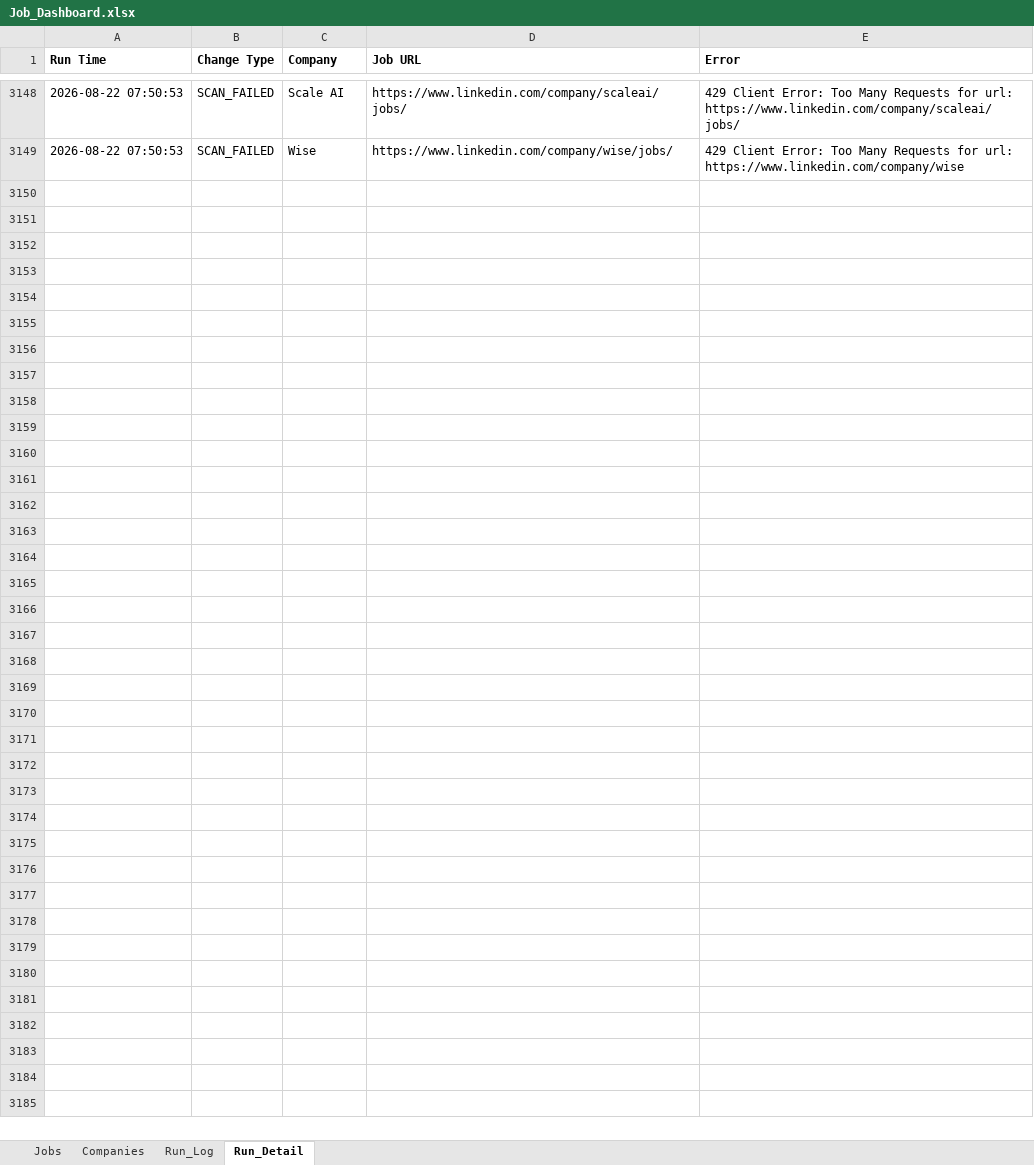
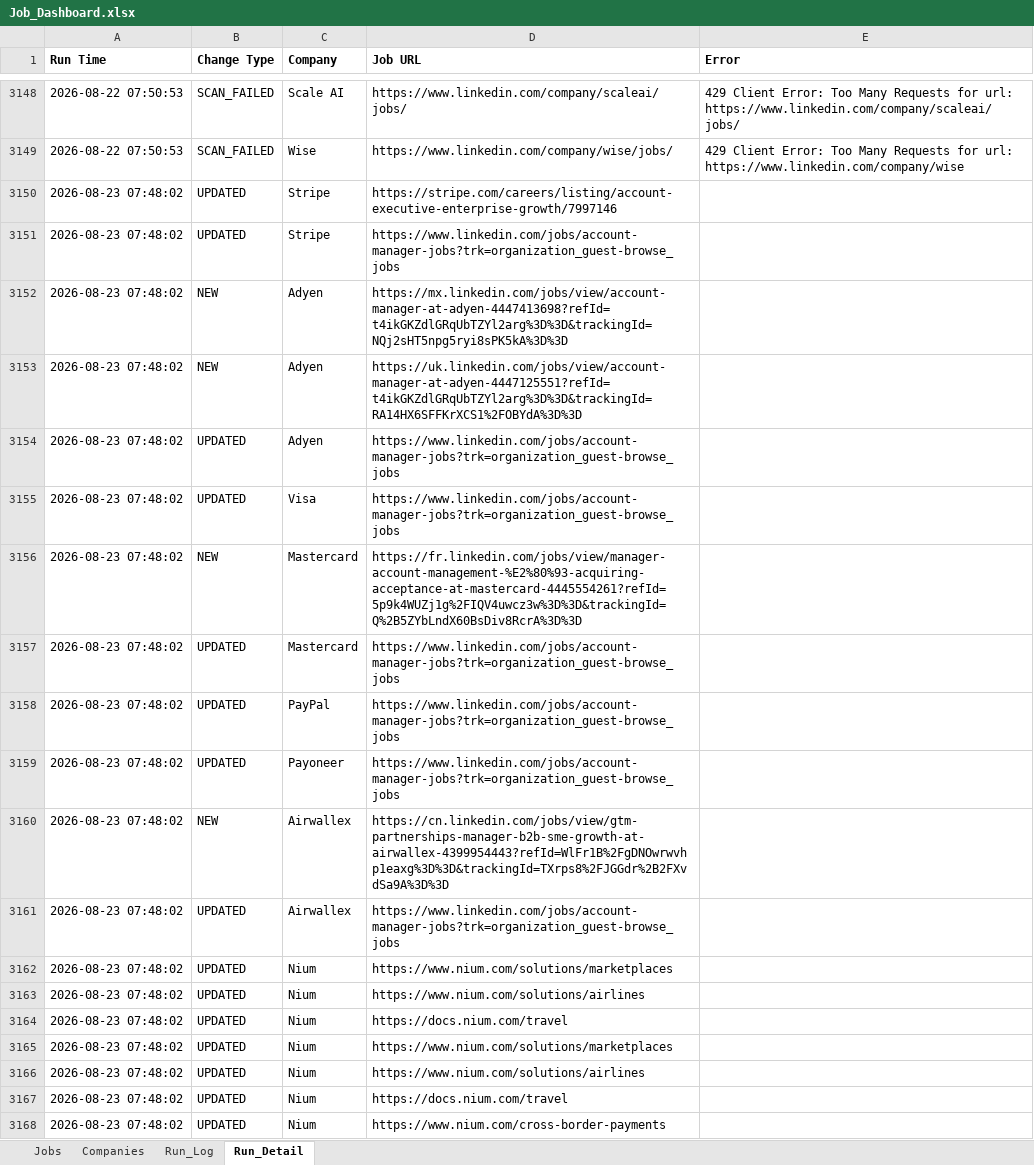
Before and after one commit to sabrinahan93-byte/PCIP, an Excel workbook: output/Job_Dashboard.xlsx, sheet Run_Detail, drawn as a sheet; only a part is shown, gaps mark what is left out; values as stored, in another font and other column widths than the file's, no borders; the diff covers the shown part only; the diff names each change by its address in the sheet, - before the commit and + after, or states it on an @@ line.

```diff
--- a/output/Job_Dashboard.xlsx (sheet Run_Detail)
+++ b/output/Job_Dashboard.xlsx (sheet Run_Detail)
+row 3150: 2026-08-23 07:48:02 | UPDATED | Stripe | https://stripe.com/careers/listing/account-executive-enterprise-growth/7997146
+row 3151: 2026-08-23 07:48:02 | UPDATED | Stripe | https://www.linkedin.com/jobs/account-manager-jobs?trk=organization_guest-browse_jobs
+row 3152: 2026-08-23 07:48:02 | NEW | Adyen | https://mx.linkedin.com/jobs/view/account-manager-at-adyen-4447413698?refId=t4ikGKZdlGRqUbTZYl2arg%3D%3D&trackingId=NQj2sHT5npg5ryi8sPK5kA%3D%3D
+row 3153: 2026-08-23 07:48:02 | NEW | Adyen | https://uk.linkedin.com/jobs/view/account-manager-at-adyen-4447125551?refId=t4ikGKZdlGRqUbTZYl2arg%3D%3D&trackingId=RA14HX6SFFKrXCS1%2FOBYdA%3D%3D
+row 3154: 2026-08-23 07:48:02 | UPDATED | Adyen | https://www.linkedin.com/jobs/account-manager-jobs?trk=organization_guest-browse_jobs
+row 3155: 2026-08-23 07:48:02 | UPDATED | Visa | https://www.linkedin.com/jobs/account-manager-jobs?trk=organization_guest-browse_jobs
+row 3156: 2026-08-23 07:48:02 | NEW | Mastercard | https://fr.linkedin.com/jobs/view/manager-account-management-%E2%80%93-acquiring-acceptance-at-mastercard-4445554261?refId=5p9k4WUZj1g%2FIQV4uwcz3w%3D%3D&trackingId=Q%2B5ZYbLndX60BsDiv8RcrA%3D%3D
+row 3157: 2026-08-23 07:48:02 | UPDATED | Mastercard | https://www.linkedin.com/jobs/account-manager-jobs?trk=organization_guest-browse_jobs
+row 3158: 2026-08-23 07:48:02 | UPDATED | PayPal | https://www.linkedin.com/jobs/account-manager-jobs?trk=organization_guest-browse_jobs
+row 3159: 2026-08-23 07:48:02 | UPDATED | Payoneer | https://www.linkedin.com/jobs/account-manager-jobs?trk=organization_guest-browse_jobs
+row 3160: 2026-08-23 07:48:02 | NEW | Airwallex | https://cn.linkedin.com/jobs/view/gtm-partnerships-manager-b2b-sme-growth-at-airwallex-4399954443?refId=WlFr1B%2FgDNOwrwvhp1eaxg%3D%3D&trackingId=TXrps8%2FJGGdr%2B2FXvdSa9A%3D%3D
+row 3161: 2026-08-23 07:48:02 | UPDATED | Airwallex | https://www.linkedin.com/jobs/account-manager-jobs?trk=organization_guest-browse_jobs
+row 3162: 2026-08-23 07:48:02 | UPDATED | Nium | https://www.nium.com/solutions/marketplaces
+row 3163: 2026-08-23 07:48:02 | UPDATED | Nium | https://www.nium.com/solutions/airlines
+row 3164: 2026-08-23 07:48:02 | UPDATED | Nium | https://docs.nium.com/travel
+row 3165: 2026-08-23 07:48:02 | UPDATED | Nium | https://www.nium.com/solutions/marketplaces
+row 3166: 2026-08-23 07:48:02 | UPDATED | Nium | https://www.nium.com/solutions/airlines
+row 3167: 2026-08-23 07:48:02 | UPDATED | Nium | https://docs.nium.com/travel
+row 3168: 2026-08-23 07:48:02 | UPDATED | Nium | https://www.nium.com/cross-border-payments
```
Also changed, not shown: 84 added rows elsewhere in this sheet, sheet Jobs, sheet Run_Log, 1 other file.
